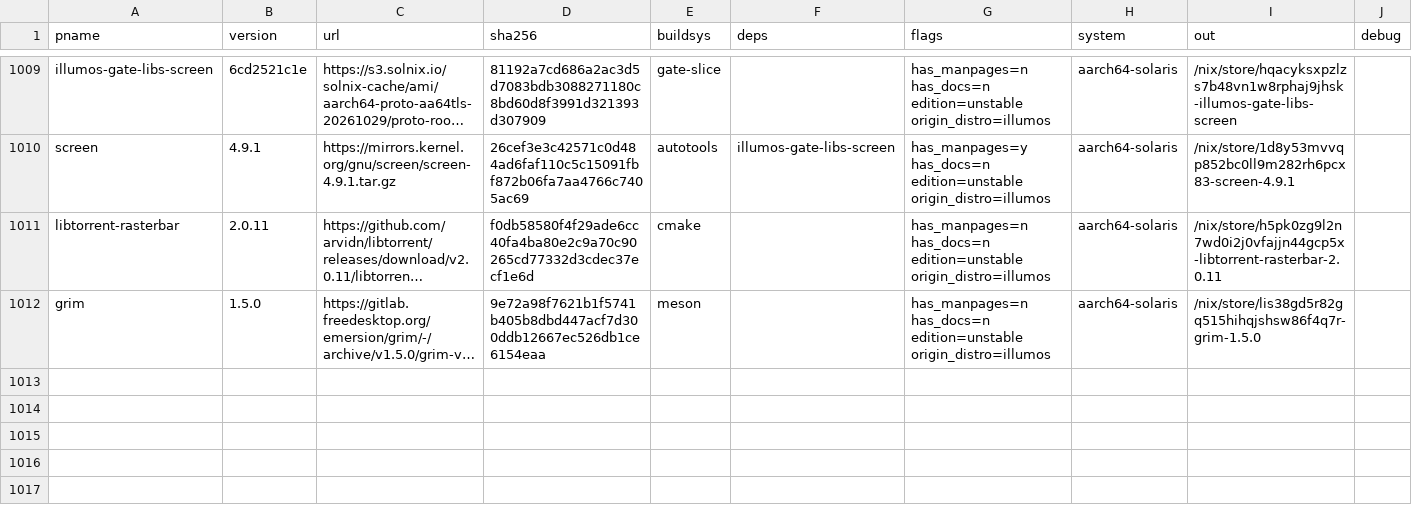
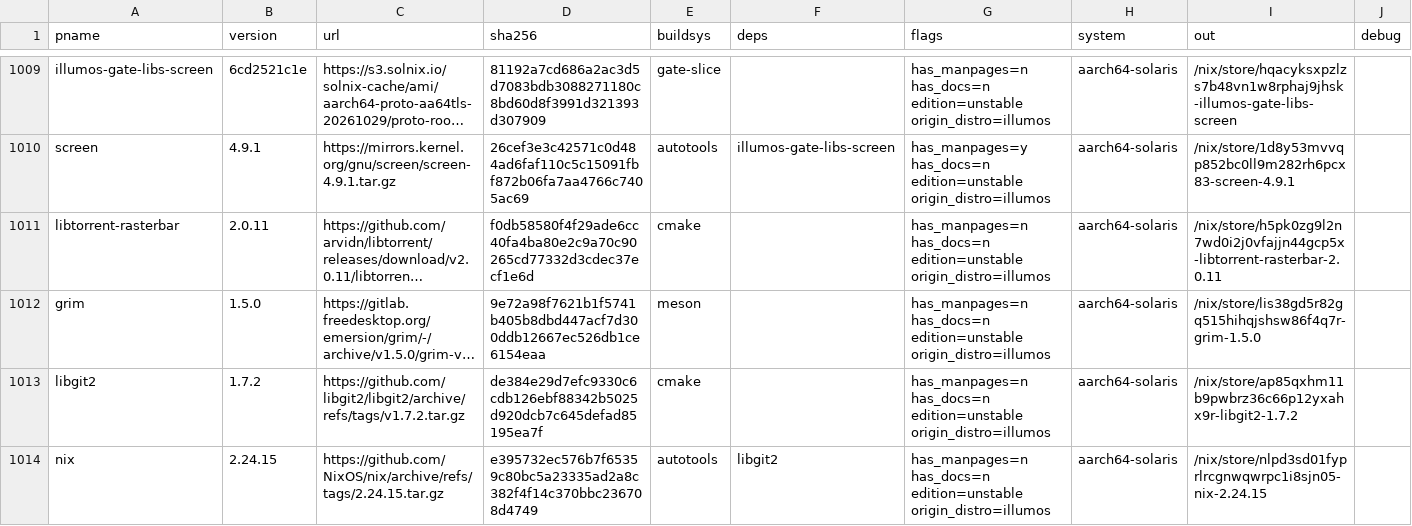
Before and after one commit to atiq-cs/solnix, a TSV file: docs/registry/recipes.tsv, drawn as a sheet; only a part is shown, gaps mark what is left out; long unchanged cells end in …; the diff names each change by its address in the sheet, - before the commit and + after, or states it on an @@ line.

Commit message:
aarch64: libgit2 links the store's zlib, not the host's; nix rebuilt on it (supersedes the held rows 8450i6fi and hdfg1mlf)
- **The problem:** cmake found /usr/lib/libz.so ("Found ZLIB: /usr/lib/libz.so", "zlib, using system zlib"), so the publish gate
  held libgit2 8450i6fi at L5. The served nix hdfg1mlf links that libgit2, so both rows were served but neither NAR could be.
- **The fix:** a perPkg libgit2 entry in pkgs/illumos/aarch64/default.nix that points cmake at the store zlib (ZLIB_ROOT) and away
  from the host prefixes (CMAKE_IGNORE_PREFIX_PATH), as wave6 does for x86.
- **The mechanism (it matters for x86 too):** mk-src-pkg exports CMAKE_PREFIX_PATH ';'-joined, but cmake splits that environment
  variable on ':', so it matches no directory. Any cmake recipe without its own CMAKE_IGNORE_PREFIX_PATH can therefore pick up host
  /usr libraries. mk-src-pkg is unchanged here, because changing it would move every cmake drv; it's on wave6's list.
- **The new outs:** libgit2 ap85qxhm, nix nlpd3sd0 (nixSrc is an alias of nix).
- **Proof on dixa:** --check rc0, publish-gate strict PASS, drv-gate --leaf PASS, pre-submit --leaf PASS 2/2 (the old libgit2 gives
  rc1 at L5); check-rows rc0 with 5 controls failing.
- **Acceptance:** run from its store path, the new nix built a trivial derivation as nixbld1, through dixa's daemon and through
  its own nix-daemon on a private socket. A builder that exits 1 gave rc1. dixa's installed nix is untouched.
- **Verified at this commit (orchestrator):** both rows equal packages.aarch64-solaris.<pname>; only libgit2, nix and nixSrc move
  on aarch64; x86_64 301/301 unchanged.

```diff
--- a/docs/registry/recipes.tsv
+++ b/docs/registry/recipes.tsv
+row 1013: libgit2 | 1.7.2 | https://github.com/libgit2/libgit2/archive/refs/tags/v1.7.2.tar.gz | de384e29d7efc9330c6cdb126ebf88342b5025d920dcb7c645defad85195ea7f | cmake |  | has_manpages=n has_docs=n edition=unstable origin_distro=illumos | aarch64-solaris | /nix/store/ap85qxhm11b9pwbrz36c66p12yxahx9r-libgit2-1.7.2
+row 1014: nix | 2.24.15 | https://github.com/NixOS/nix/archive/refs/tags/2.24.15.tar.gz | e395732ec576b7f65359c80bc5a23335ad2a8c382f4f14c370bbc236708d4749 | autotools | libgit2 | has_manpages=n has_docs=n edition=unstable origin_distro=illumos | aarch64-solaris | /nix/store/nlpd3sd01fyprlrcgnwqwrpc1i8sjn05-nix-2.24.15
```
Also changed, not shown: 1 other file.
